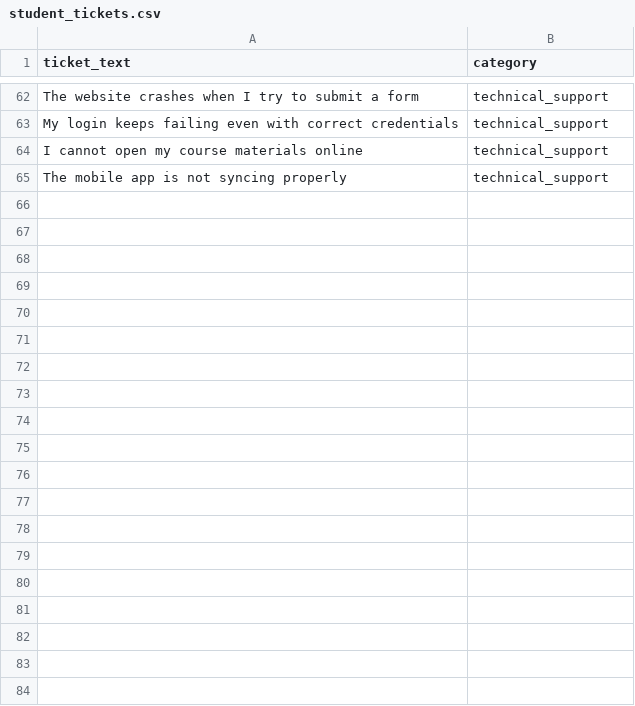
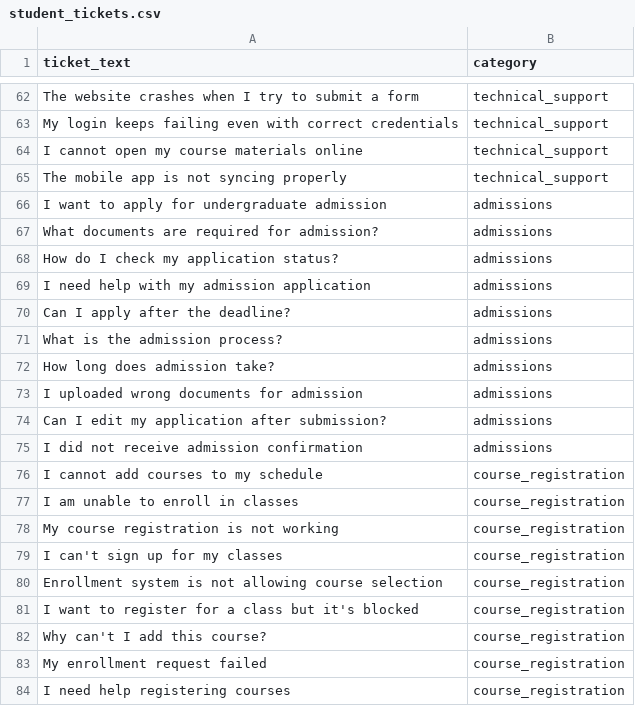
Before and after one commit to fedab2000/higher-education-ai-support-router, a CSV file: DATA/student_tickets.csv, drawn as a sheet; only a part is shown, gaps mark what is left out; the diff covers the shown part only.

Commit message:
Add files via upload

```diff
--- a/DATA/student_tickets.csv
+++ b/DATA/student_tickets.csv
@@ -65 +65,20 @@ ticket_text,category
 "The mobile app is not syncing properly",technical_support
+"I want to apply for undergraduate admission",admissions
+"What documents are required for admission?",admissions
+"How do I check my application status?",admissions
+"I need help with my admission application",admissions
+"Can I apply after the deadline?",admissions
+"What is the admission process?",admissions
+"How long does admission take?",admissions
+"I uploaded wrong documents for admission",admissions
+"Can I edit my application after submission?",admissions
+"I did not receive admission confirmation",admissions
+"I cannot add courses to my schedule",course_registration
+"I am unable to enroll in classes",course_registration
+"My course registration is not working",course_registration
+"I can't sign up for my classes",course_registration
+"Enrollment system is not allowing course selection",course_registration
+"I want to register for a class but it's blocked",course_registration
+"Why can't I add this course?",course_registration
+"My enrollment request failed",course_registration
+"I need help registering courses",course_registration
```
Also changed, not shown: 41 added rows elsewhere in this file.
